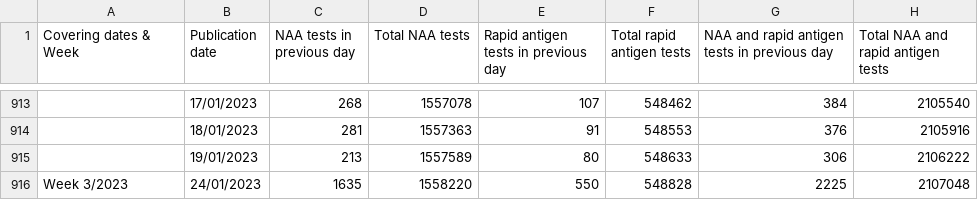
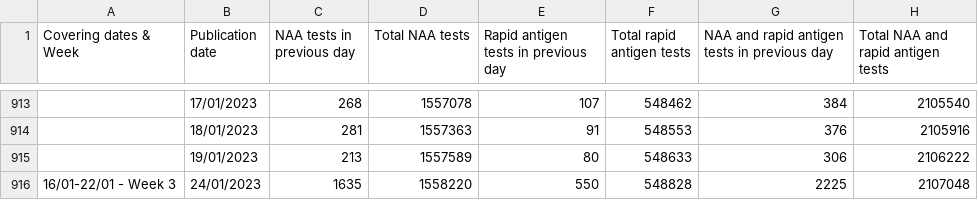
Before and after one commit to COVID19-Malta/COVID19-Data, a CSV file: COVID-19 Malta - COVID Tests.csv, drawn as a sheet; only a part is shown, gaps mark what is left out.

Commit message:
Update COVID-19 Malta - COVID Tests.csv

```diff
--- a/COVID-19 Malta - COVID Tests.csv
+++ b/COVID-19 Malta - COVID Tests.csv
@@ -915,2 +915,2 @@ Covering dates & Week,Publication date,NAA tests in previous day,Total NAA tests
 ,19/01/2023,213,1557589,80,548633,306,2106222
-Week 3/2023,24/01/2023,1635,1558220,550,548828,2225,2107048
+16/01-22/01 - Week 3,24/01/2023,1635,1558220,550,548828,2225,2107048
```
